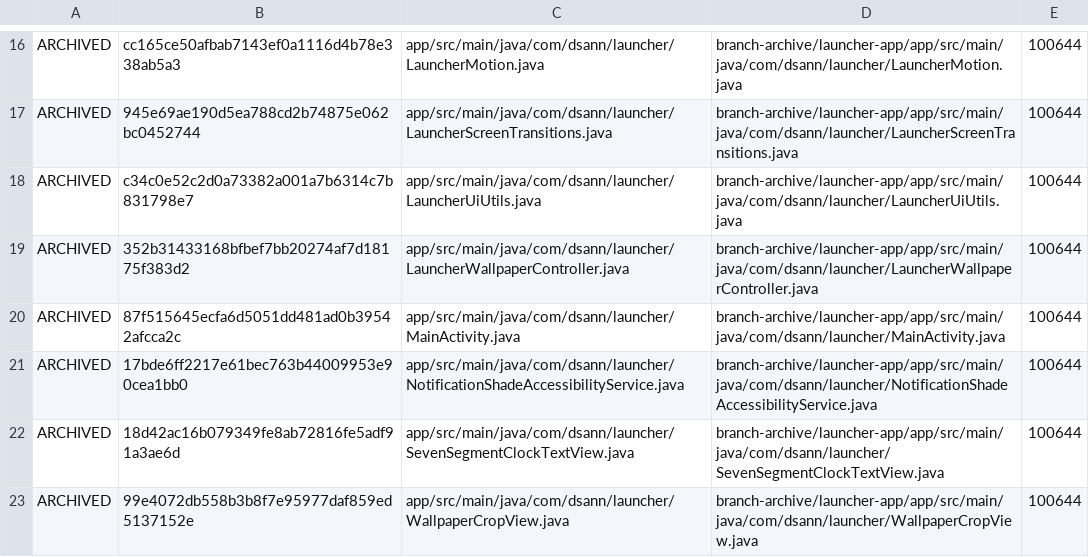
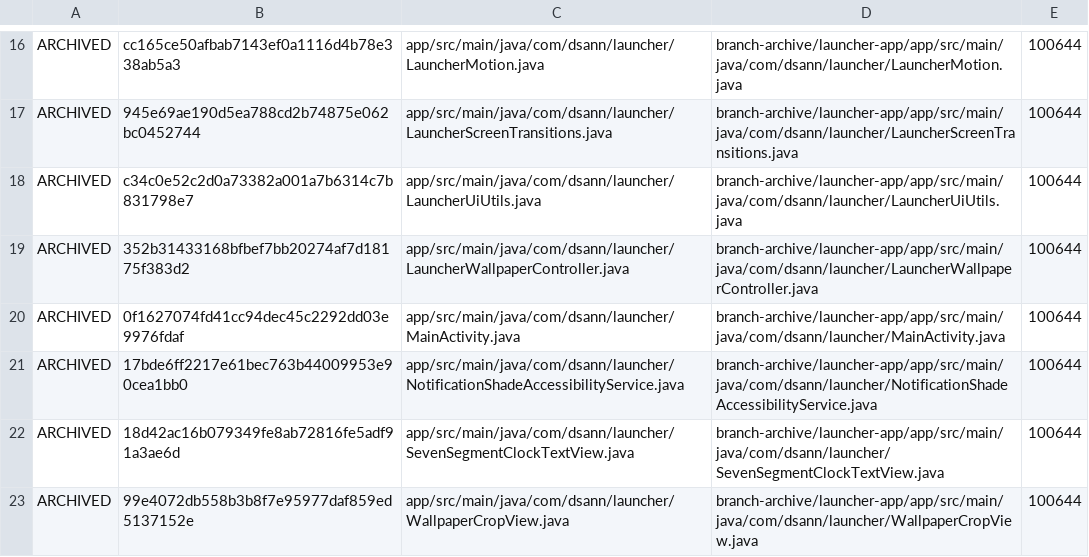
Before and after one commit to DS-ann/D.S-Apps, a TSV file: branch-archive/launcher-app/ARCHIVE-MANIFEST.tsv, drawn as a sheet; only a part is shown, gaps mark what is left out.

```diff
--- a/branch-archive/launcher-app/ARCHIVE-MANIFEST.tsv
+++ b/branch-archive/launcher-app/ARCHIVE-MANIFEST.tsv
@@ -19,3 +19,3 @@ ARCHIVED	c34c0e52c2d0a73382a001a7b6314c7b831798e7	app/src/main/java/com/dsann/la
 ARCHIVED	352b31433168bfbef7bb20274af7d18175f383d2	app/src/main/java/com/dsann/launcher/LauncherWallpaperController.java	branch-archive/launcher-app/app/src/main/java/com/dsann/launcher/LauncherWallpaperController.java	100644
-ARCHIVED	87f515645ecfa6d5051dd481ad0b39542afcca2c	app/src/main/java/com/dsann/launcher/MainActivity.java	branch-archive/launcher-app/app/src/main/java/com/dsann/launcher/MainActivity.java	100644
+ARCHIVED	0f1627074fd41cc94dec45c2292dd03e9976fdaf	app/src/main/java/com/dsann/launcher/MainActivity.java	branch-archive/launcher-app/app/src/main/java/com/dsann/launcher/MainActivity.java	100644
 ARCHIVED	17bde6ff2217e61bec763b44009953e90cea1bb0	app/src/main/java/com/dsann/launcher/NotificationShadeAccessibilityService.java	branch-archive/launcher-app/app/src/main/java/com/dsann/launcher/NotificationShadeAccessibilityService.java	100644
```
Also changed, not shown: 1 other file.
